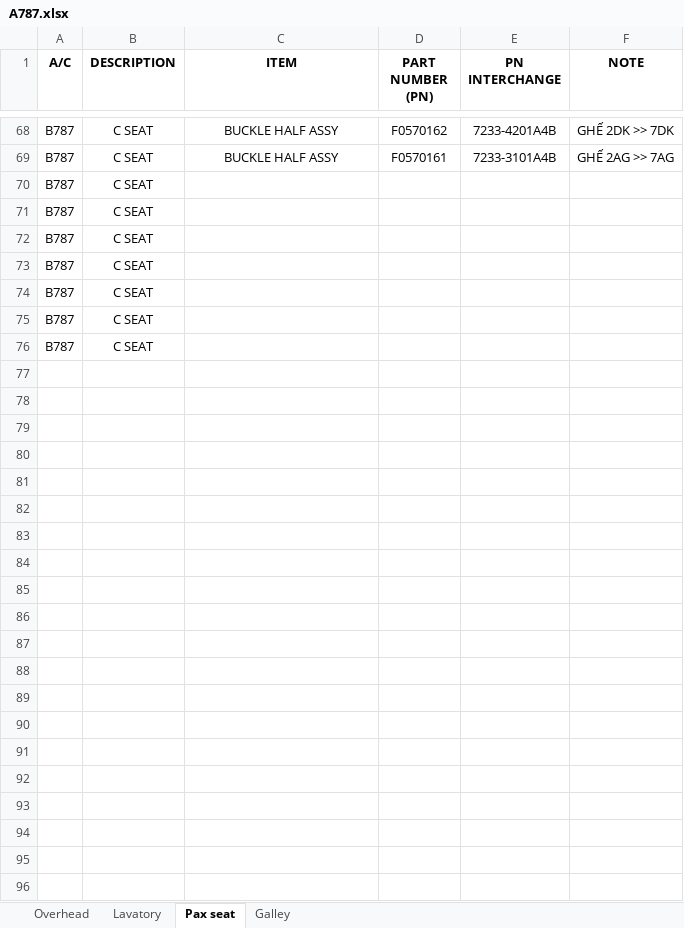
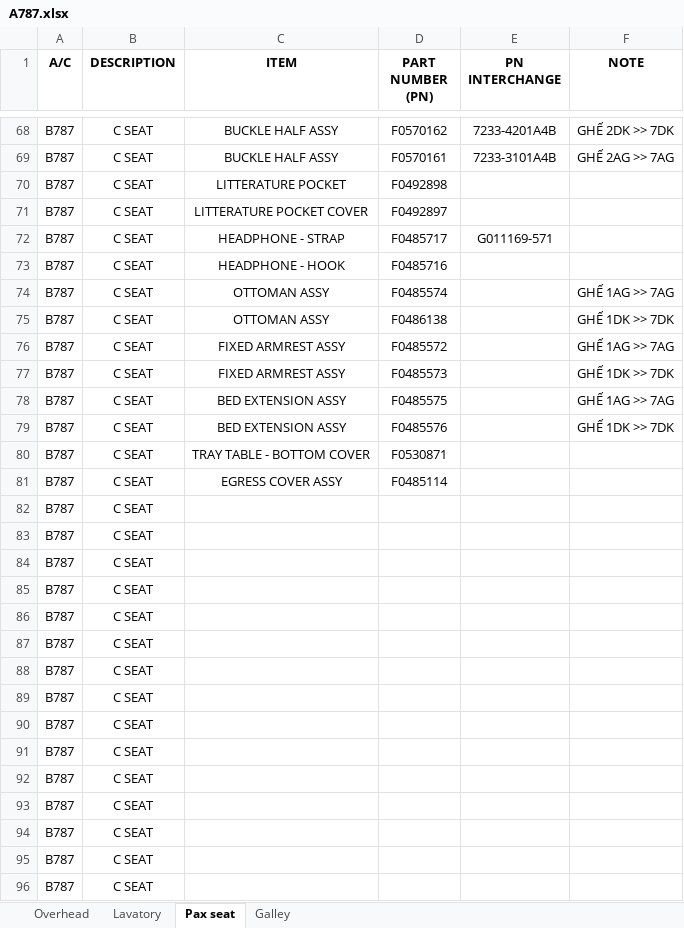
Before and after one commit to 02838-vae/cabbase, an Excel workbook: pages/A787.xlsx, sheet Pax seat, drawn as a sheet; only a part is shown, gaps mark what is left out; the shorter side is filled out with more unchanged rows; values as stored, in another font and other column widths than the file's, no borders; the diff names each change by its address in the sheet, - before the commit and + after, or states it on an @@ line.

Commit message:
Add files via upload

```diff
--- a/pages/A787.xlsx (sheet Pax seat)
+++ b/pages/A787.xlsx (sheet Pax seat)
+row 70: B787 | C SEAT | LITTERATURE POCKET | F0492898
+row 71: B787 | C SEAT | LITTERATURE POCKET COVER | F0492897
+row 72: B787 | C SEAT | HEADPHONE - STRAP | F0485717 | G011169-571
+row 73: B787 | C SEAT | HEADPHONE - HOOK | F0485716
+row 74: B787 | C SEAT | OTTOMAN ASSY | F0485574 |  | GHẾ 1AG >> 7AG
+row 75: B787 | C SEAT | OTTOMAN ASSY | F0486138 |  | GHẾ 1DK >> 7DK
+row 76: B787 | C SEAT | FIXED ARMREST ASSY | F0485572 |  | GHẾ 1AG >> 7AG
+row 77: B787 | C SEAT | FIXED ARMREST ASSY | F0485573 |  | GHẾ 1DK >> 7DK
+row 78: B787 | C SEAT | BED EXTENSION ASSY | F0485575 |  | GHẾ 1AG >> 7AG
+row 79: B787 | C SEAT | BED EXTENSION ASSY | F0485576 |  | GHẾ 1DK >> 7DK
+row 80: B787 | C SEAT | TRAY TABLE - BOTTOM COVER | F0530871
+row 81: B787 | C SEAT | EGRESS COVER ASSY | F0485114
+row 82: B787 | C SEAT
+row 83: B787 | C SEAT
+row 84: B787 | C SEAT
+row 85: B787 | C SEAT
+row 86: B787 | C SEAT
+row 87: B787 | C SEAT
+row 88: B787 | C SEAT
+row 89: B787 | C SEAT
+row 90: B787 | C SEAT
+row 91: B787 | C SEAT
+row 92: B787 | C SEAT
```
